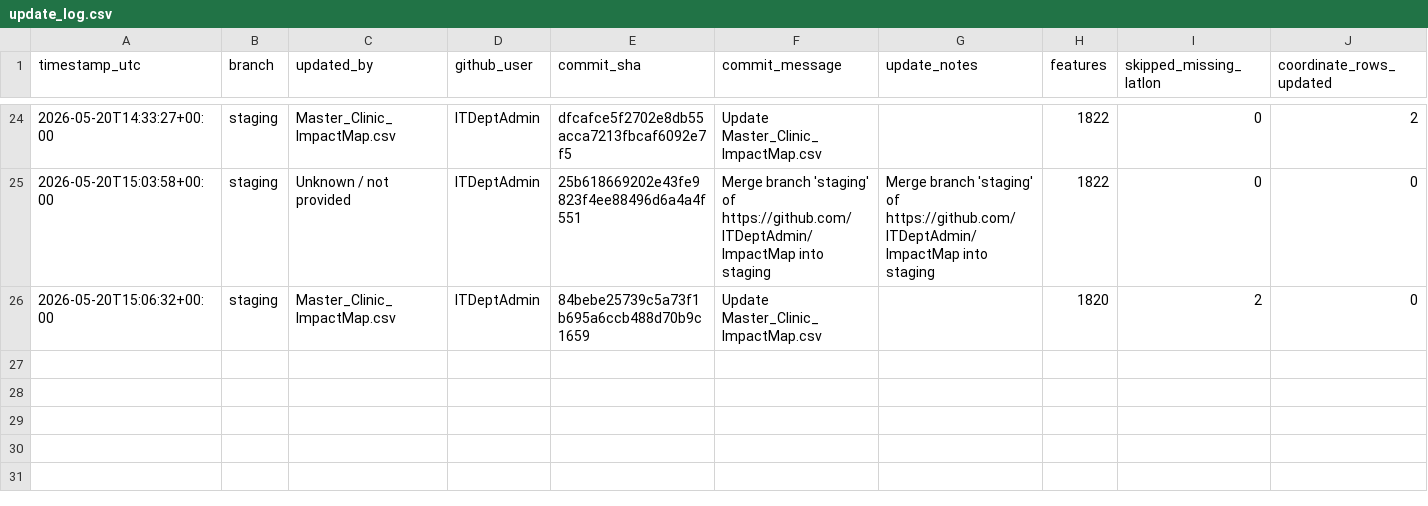
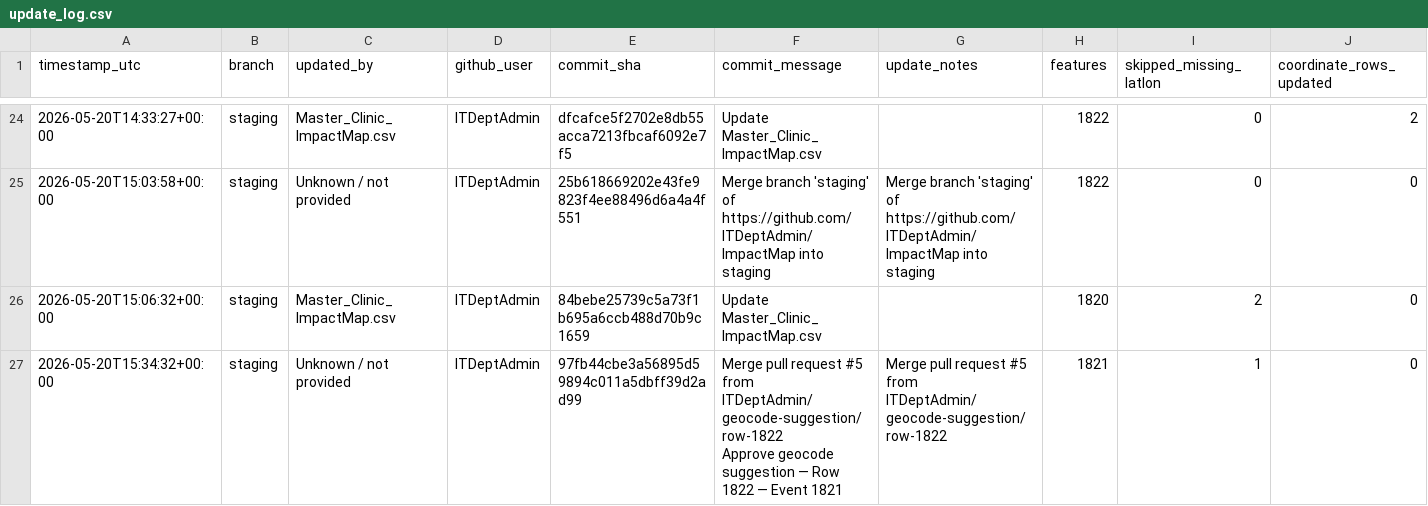
Before and after one commit to ITDeptAdmin/ImpactMap, a CSV file: logs/update_log.csv, drawn as a sheet; only a part is shown, gaps mark what is left out; rows hold the shown columns only; ↵ is a line break in a cell; the diff names each change by its address in the sheet, - before the commit and + after, or states it on an @@ line.

```diff
--- a/logs/update_log.csv
+++ b/logs/update_log.csv
+row 27: 2026-05-20T15:34:32+00:00 | staging | Unknown / not provided | ITDeptAdmin | 97fb44cbe3a56895d59894c011a5dbff39d2ad99 | Merge pull request #5 from ITDeptAdmin/geocode-suggestion/row-1822 ↵ Approve geocode suggestion — Row 1822 — Event 1821 | Merge pull request #5 from ITDeptAdmin/geocode-suggestion/row-1822 | 1821 | 1 | 0
```
